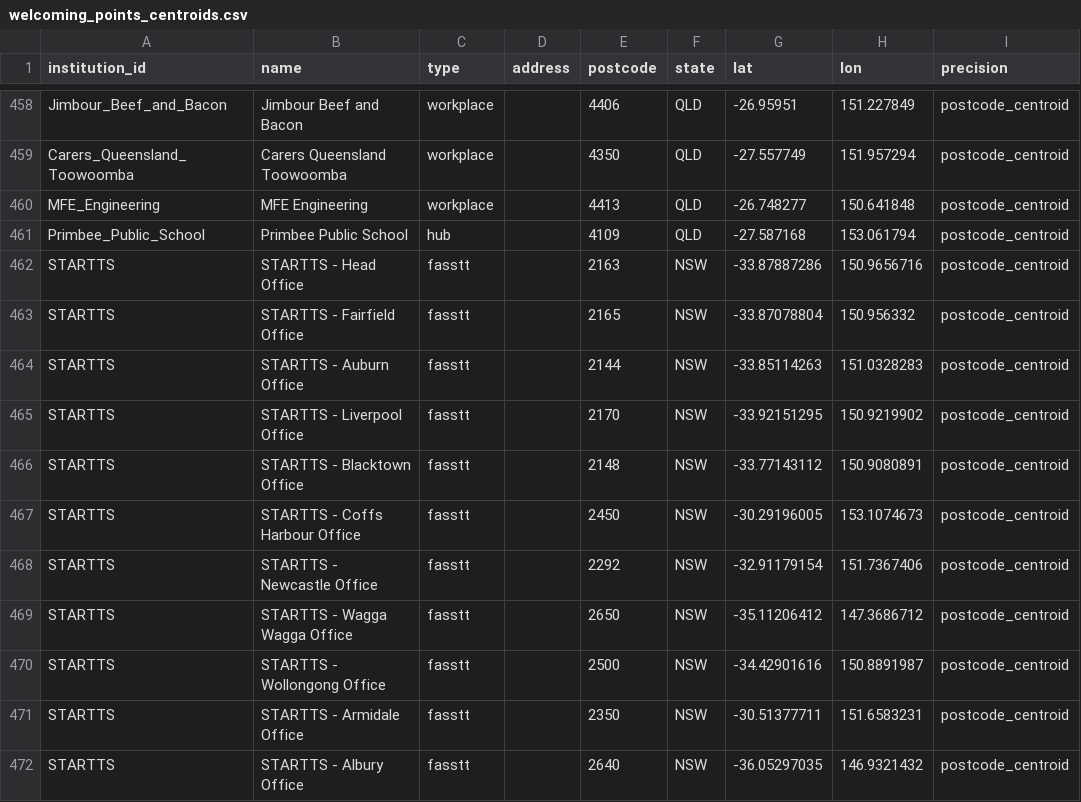
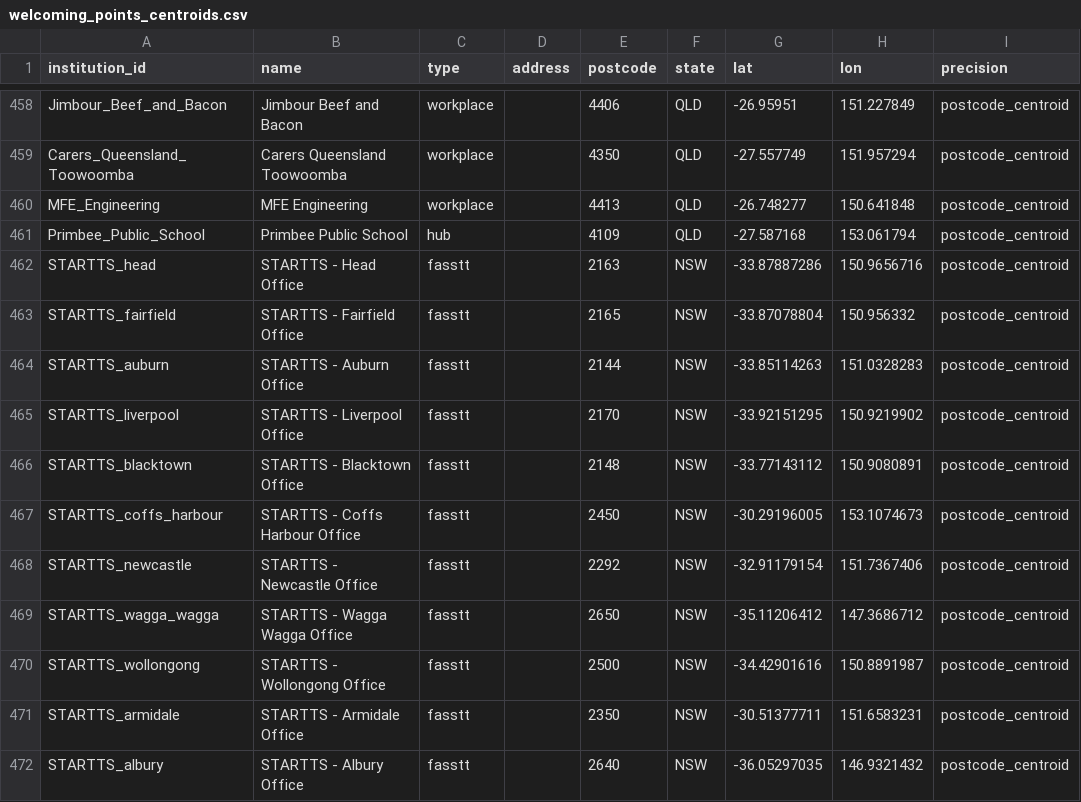
Before and after one commit to welcomingaustralia/welcoming-map, a CSV file: welcoming_points_centroids.csv, drawn as a sheet; only a part is shown, gaps mark what is left out; the diff names each change by its address in the sheet, - before the commit and + after, or states it on an @@ line.

Commit message:
Rename STARTTS locations in welcoming_points_centroids.csv
Renamed STARTTS locations for consistency and clarity.

```diff
--- a/welcoming_points_centroids.csv
+++ b/welcoming_points_centroids.csv
-A462 (institution_id): STARTTS
+A462 (institution_id): STARTTS_head
-A463 (institution_id): STARTTS
+A463 (institution_id): STARTTS_fairfield
-A464 (institution_id): STARTTS
+A464 (institution_id): STARTTS_auburn
-A465 (institution_id): STARTTS
+A465 (institution_id): STARTTS_liverpool
-A466 (institution_id): STARTTS
+A466 (institution_id): STARTTS_blacktown
-A467 (institution_id): STARTTS
+A467 (institution_id): STARTTS_coffs_harbour
-A468 (institution_id): STARTTS
+A468 (institution_id): STARTTS_newcastle
-A469 (institution_id): STARTTS
+A469 (institution_id): STARTTS_wagga_wagga
-A470 (institution_id): STARTTS
+A470 (institution_id): STARTTS_wollongong
-A471 (institution_id): STARTTS
+A471 (institution_id): STARTTS_armidale
-A472 (institution_id): STARTTS
+A472 (institution_id): STARTTS_albury
```
